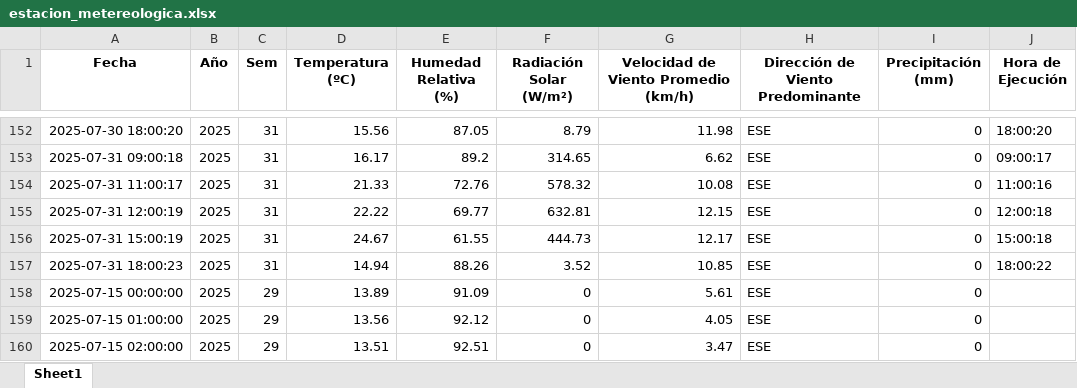
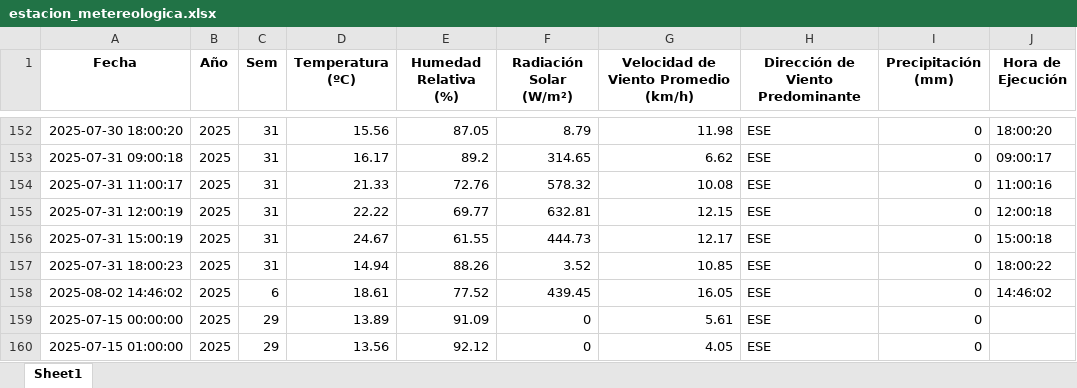
Before and after one commit to 02051994/mi-app-humedad, an Excel workbook: estacion_metereologica.xlsx, sheet Sheet1, drawn as a sheet; only a part is shown, gaps mark what is left out; the shorter side is filled out with more unchanged rows; values as stored, in another font and other column widths than the file's, no borders; the diff names each change by its address in the sheet, - before the commit and + after, or states it on an @@ line.

```diff
--- a/estacion_metereologica.xlsx (sheet Sheet1)
+++ b/estacion_metereologica.xlsx (sheet Sheet1)
+row 158: 2025-08-02 14:46:02 | 2025 | 6 | 18.61 | 77.52 | 439.45 | 16.05 | ESE | 0 | 14:46:02
```
Also changed, not shown: 1 other file.
